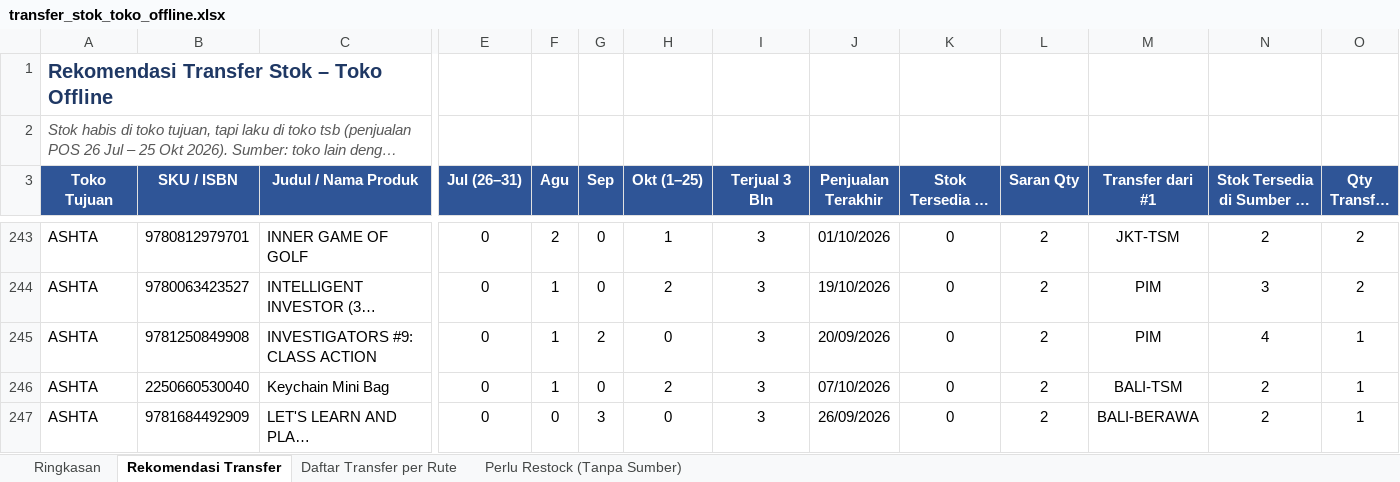
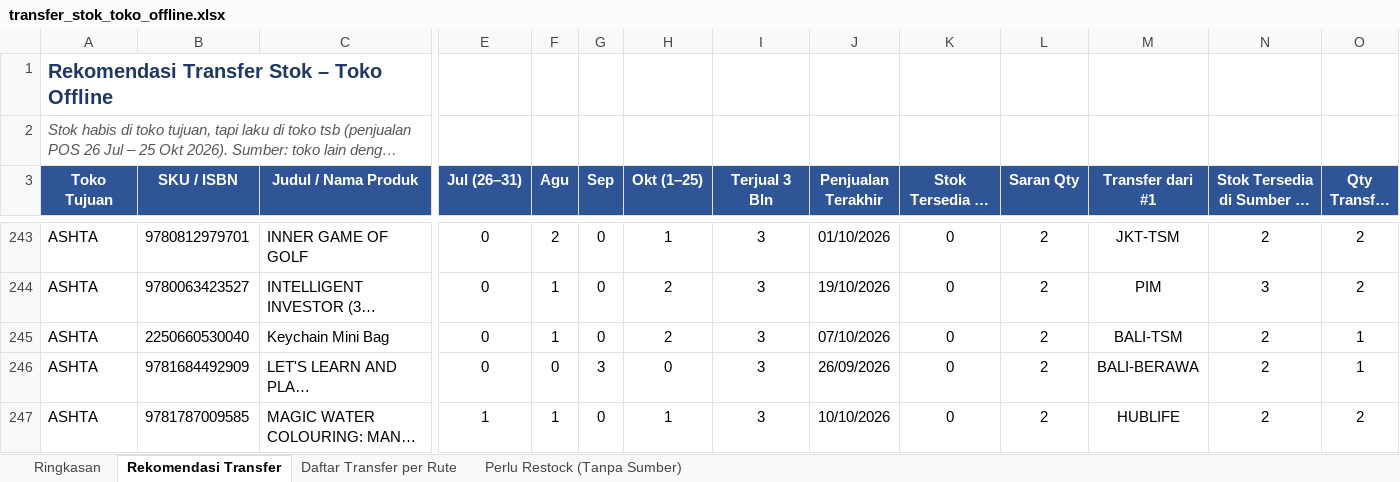
Before and after one commit to stevetsurface/sinar-starbooks-sales, an Excel workbook: data/transfer_stok_toko_offline.xlsx, sheet Rekomendasi Transfer, drawn as a sheet; only a part is shown, gaps mark what is left out; the shorter side is filled out with more unchanged rows; long unchanged cells end in …; values as stored, in another font and other column widths than the file's, no borders; rows hold the shown columns only; the diff names each change by its address in the sheet, - before the commit and + after, or states it on an @@ line.

```diff
--- a/data/transfer_stok_toko_offline.xlsx (sheet Rekomendasi Transfer)
+++ b/data/transfer_stok_toko_offline.xlsx (sheet Rekomendasi Transfer)
-row 245: ASHTA | 9781250849908 | INVESTIGATORS #9: CLASS ACTION | 0 | 1 | 2 | 0 | 3 | 20/09/2026 | 0 | 2 | PIM | 4 | 1
```
Also changed, not shown: sheet Perlu Restock (Tanpa Sumber), sheet Daftar Transfer per Rute, sheet Ringkasan, 21 other files.
